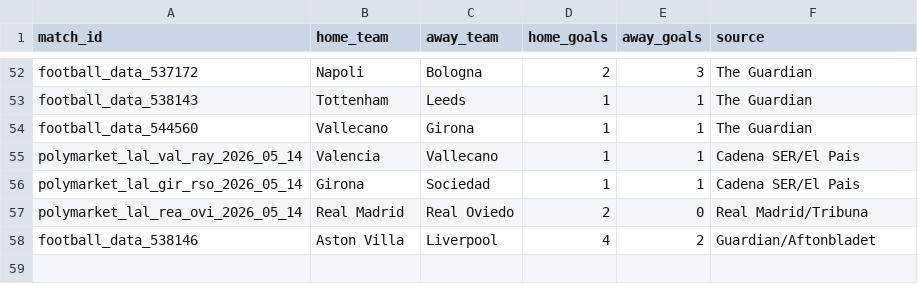
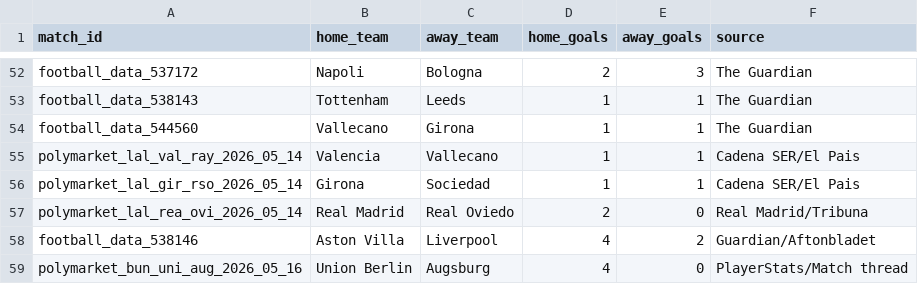
Before and after one commit to aungminnkhant9400/rollostake, a CSV file: match_results.csv, drawn as a sheet; only a part is shown, gaps mark what is left out; the diff names each change by its address in the sheet, - before the commit and + after, or states it on an @@ line.

```diff
--- a/match_results.csv
+++ b/match_results.csv
+row 59: polymarket_bun_uni_aug_2026_05_16 | Union Berlin | Augsburg | 4 | 0 | PlayerStats/Match thread
```
Also changed, not shown: 4 other files.
